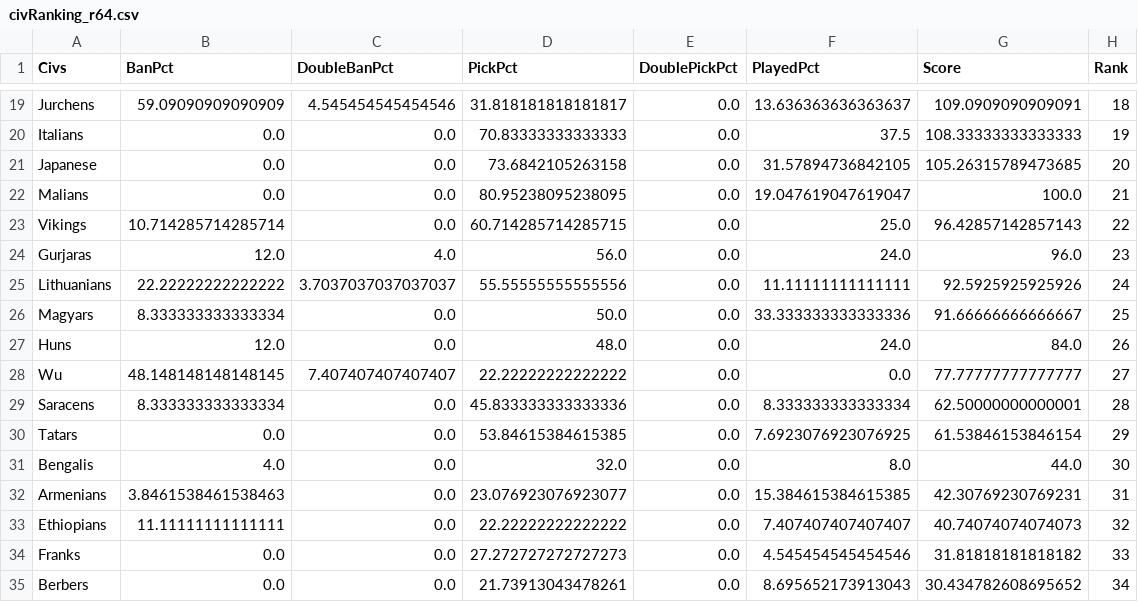
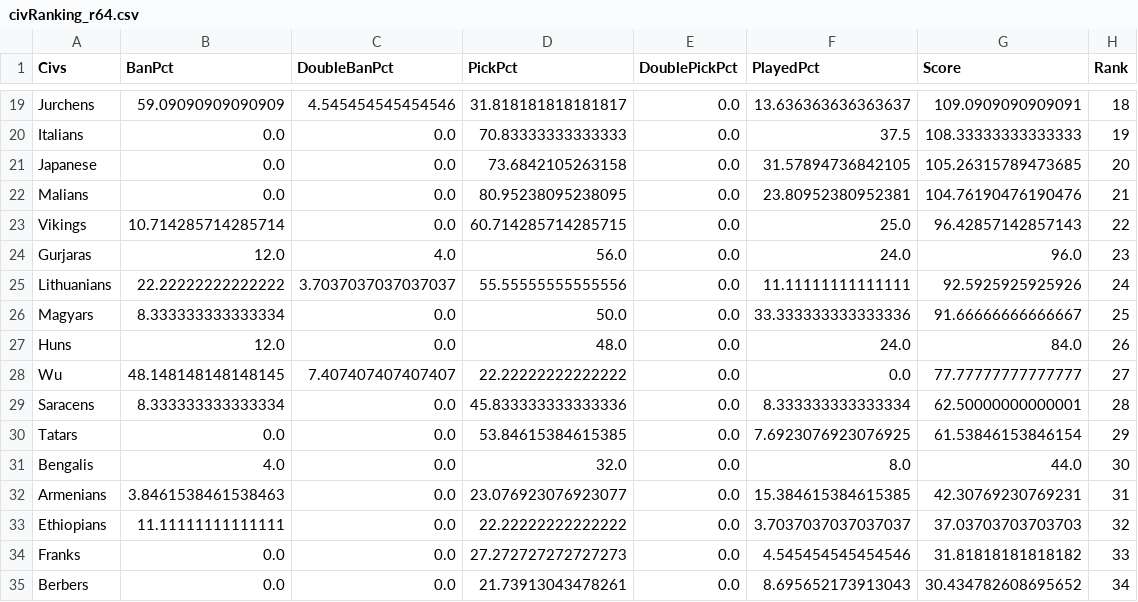
Before and after one commit to spacetime-aoe/aoe2-misc, a CSV file: processed/kotd6/civRanking_r64.csv, drawn as a sheet; only a part is shown, gaps mark what is left out.

Commit message:
Data Corrections

```diff
--- a/processed/kotd6/civRanking_r64.csv
+++ b/processed/kotd6/civRanking_r64.csv
@@ -21,3 +21,3 @@ Italians,0.0,0.0,70.83333333333333,0.0,37.5,108.33333333333333,19
 Japanese,0.0,0.0,73.6842105263158,0.0,31.57894736842105,105.26315789473685,20
-Malians,0.0,0.0,80.95238095238095,0.0,19.047619047619047,100.0,21
+Malians,0.0,0.0,80.95238095238095,0.0,23.80952380952381,104.76190476190476,21
 Vikings,10.714285714285714,0.0,60.714285714285715,0.0,25.0,96.42857142857143,22
@@ -32,3 +32,3 @@ Bengalis,4.0,0.0,32.0,0.0,8.0,44.0,30
 Armenians,3.8461538461538463,0.0,23.076923076923077,0.0,15.384615384615385,42.30769230769231,31
-Ethiopians,11.11111111111111,0.0,22.22222222222222,0.0,7.407407407407407,40.74074074074073,32
+Ethiopians,11.11111111111111,0.0,22.22222222222222,0.0,3.7037037037037037,37.03703703703703,32
 Franks,0.0,0.0,27.272727272727273,0.0,4.545454545454546,31.81818181818182,33
```
Also changed, not shown: processed/kotd6/civRanking.csv, 1 other file.
